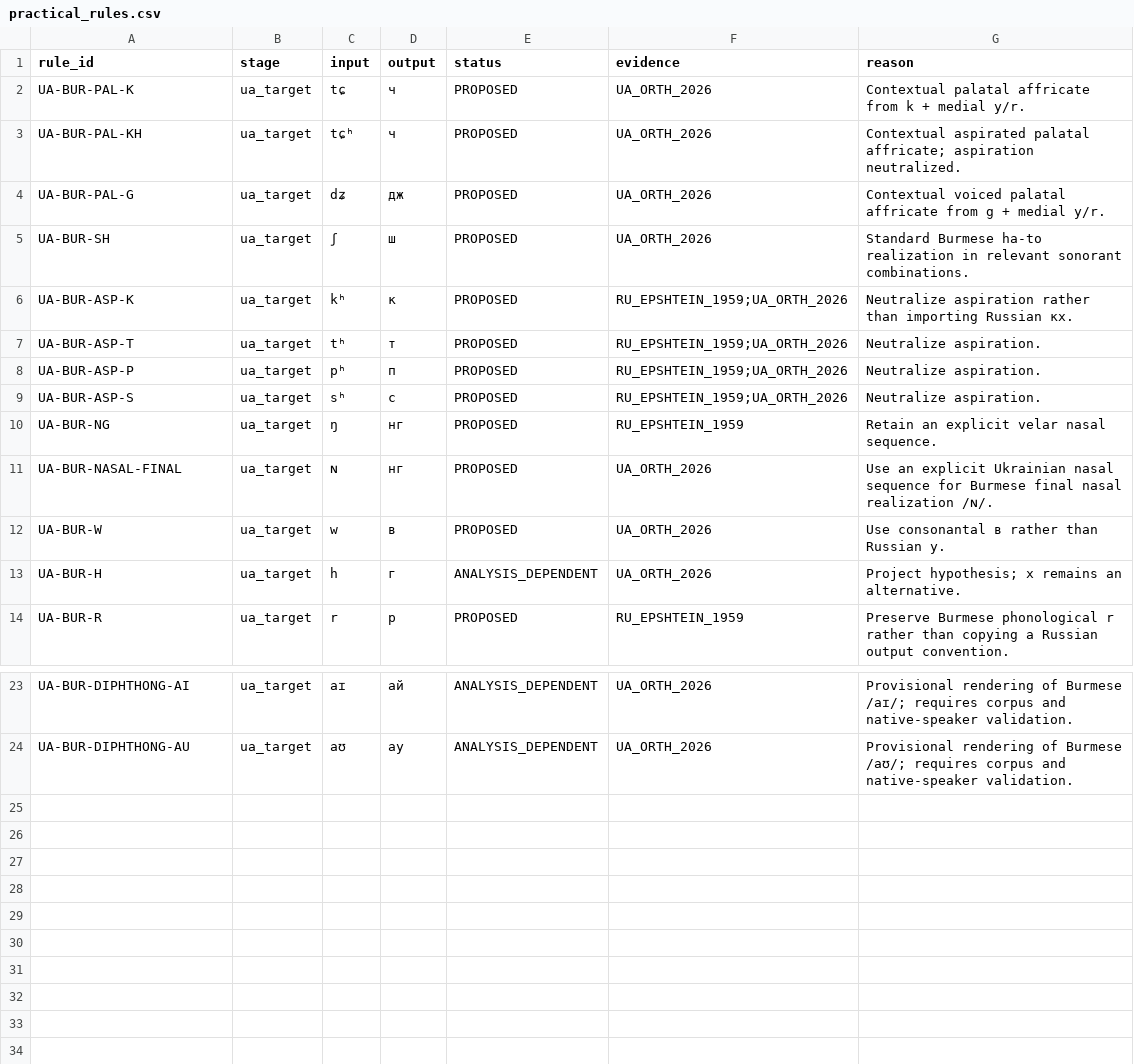
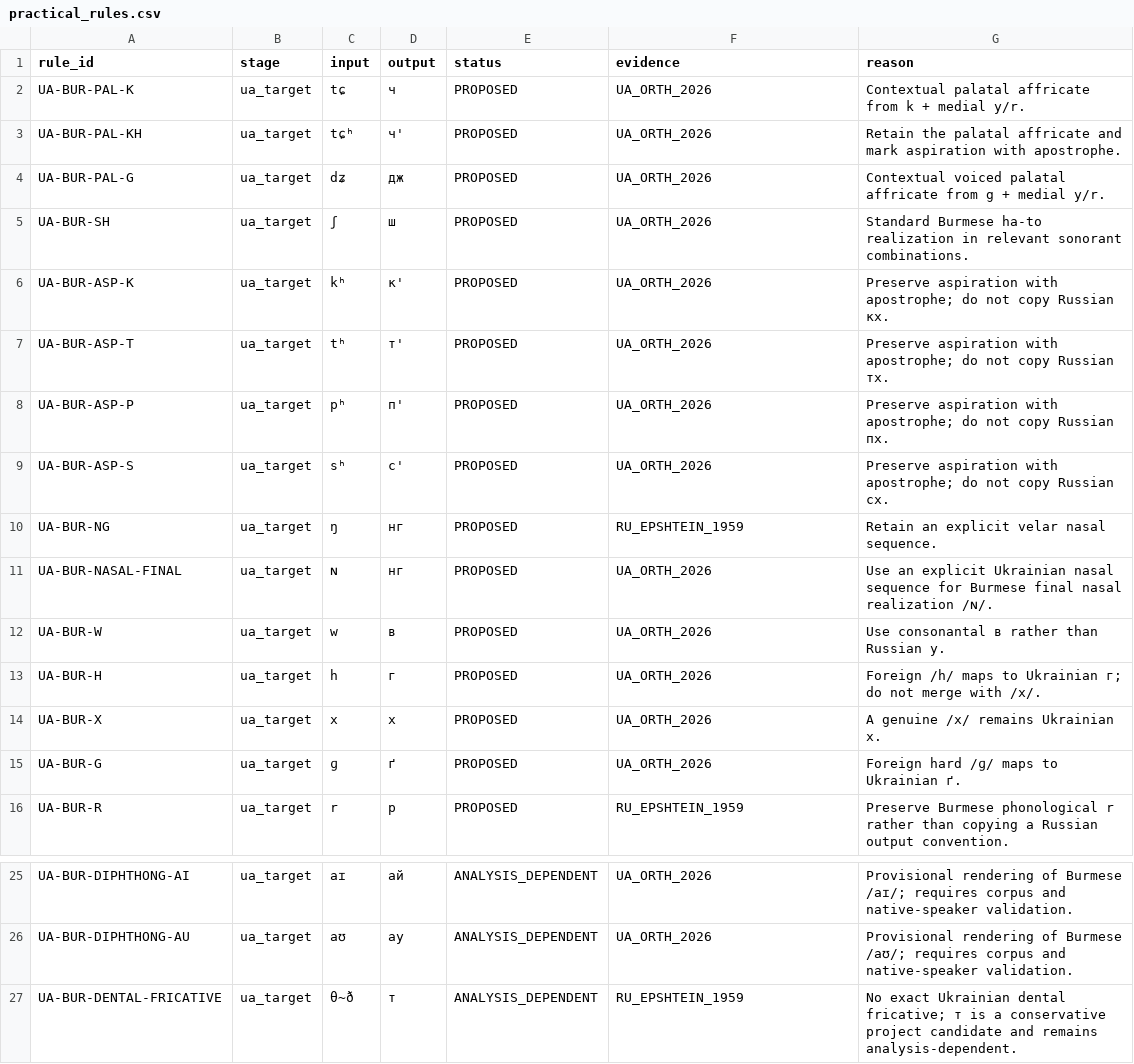
Before and after one commit to ClippyFirst/Burmese-Ukrainian-Phonetic-System-, a CSV file: data/burmese/practical_rules.csv, drawn as a sheet; only a part is shown, gaps mark what is left out.

```diff
--- a/data/burmese/practical_rules.csv
+++ b/data/burmese/practical_rules.csv
@@ -2,9 +2,9 @@ rule_id,stage,input,output,status,evidence,reason
 UA-BUR-PAL-K,ua_target,tɕ,ч,PROPOSED,UA_ORTH_2026,"Contextual palatal affricate from k + medial y/r."
-UA-BUR-PAL-KH,ua_target,tɕʰ,ч,PROPOSED,UA_ORTH_2026,"Contextual aspirated palatal affricate; aspiration neutralized."
+UA-BUR-PAL-KH,ua_target,tɕʰ,ч',PROPOSED,UA_ORTH_2026,"Retain the palatal affricate and mark aspiration with apostrophe."
 UA-BUR-PAL-G,ua_target,dʑ,дж,PROPOSED,UA_ORTH_2026,"Contextual voiced palatal affricate from g + medial y/r."
 UA-BUR-SH,ua_target,ʃ,ш,PROPOSED,UA_ORTH_2026,"Standard Burmese ha-to realization in relevant sonorant combinations."
-UA-BUR-ASP-K,ua_target,kʰ,к,PROPOSED,RU_EPSHTEIN_1959;UA_ORTH_2026,"Neutralize aspiration rather than importing Russian кх."
-UA-BUR-ASP-T,ua_target,tʰ,т,PROPOSED,RU_EPSHTEIN_1959;UA_ORTH_2026,"Neutralize aspiration."
-UA-BUR-ASP-P,ua_target,pʰ,п,PROPOSED,RU_EPSHTEIN_1959;UA_ORTH_2026,"Neutralize aspiration."
-UA-BUR-ASP-S,ua_target,sʰ,с,PROPOSED,RU_EPSHTEIN_1959;UA_ORTH_2026,"Neutralize aspiration."
+UA-BUR-ASP-K,ua_target,kʰ,к',PROPOSED,UA_ORTH_2026,"Preserve aspiration with apostrophe; do not copy Russian кх."
+UA-BUR-ASP-T,ua_target,tʰ,т',PROPOSED,UA_ORTH_2026,"Preserve aspiration with apostrophe; do not copy Russian тх."
+UA-BUR-ASP-P,ua_target,pʰ,п',PROPOSED,UA_ORTH_2026,"Preserve aspiration with apostrophe; do not copy Russian пх."
+UA-BUR-ASP-S,ua_target,sʰ,с',PROPOSED,UA_ORTH_2026,"Preserve aspiration with apostrophe; do not copy Russian сх."
 UA-BUR-NG,ua_target,ŋ,нг,PROPOSED,RU_EPSHTEIN_1959,"Retain an explicit velar nasal sequence."
@@ -12,3 +12,5 @@ UA-BUR-NASAL-FINAL,ua_target,ɴ,нг,PROPOSED,UA_ORTH_2026,"Use an explicit Ukra
 UA-BUR-W,ua_target,w,в,PROPOSED,UA_ORTH_2026,"Use consonantal в rather than Russian у."
-UA-BUR-H,ua_target,h,г,ANALYSIS_DEPENDENT,UA_ORTH_2026,"Project hypothesis; х remains an alternative."
+UA-BUR-H,ua_target,h,г,PROPOSED,UA_ORTH_2026,"Foreign /h/ maps to Ukrainian г; do not merge with /x/."
+UA-BUR-X,ua_target,x,х,PROPOSED,UA_ORTH_2026,"A genuine /x/ remains Ukrainian х."
+UA-BUR-G,ua_target,ɡ,ґ,PROPOSED,UA_ORTH_2026,"Foreign hard /ɡ/ maps to Ukrainian ґ."
 UA-BUR-R,ua_target,r,р,PROPOSED,RU_EPSHTEIN_1959,"Preserve Burmese phonological r rather than copying a Russian output convention."
@@ -24 +26,2 @@ UA-BUR-DIPHTHONG-AI,ua_target,aɪ,ай,ANALYSIS_DEPENDENT,UA_ORTH_2026,"Provisio
 UA-BUR-DIPHTHONG-AU,ua_target,aʊ,ау,ANALYSIS_DEPENDENT,UA_ORTH_2026,"Provisional rendering of Burmese /aʊ/; requires corpus and native-speaker validation."
+UA-BUR-DENTAL-FRICATIVE,ua_target,θ~ð,т,ANALYSIS_DEPENDENT,RU_EPSHTEIN_1959,"No exact Ukrainian dental fricative; т is a conservative project candidate and remains analysis-dependent."
```
Also changed, not shown: data/burmese/ukrainian_practical.csv, 7 other files.
